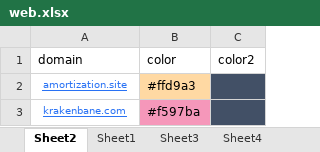
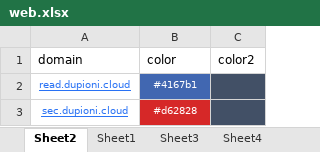
Before and after one commit to nowmobi/projectInfo, an Excel workbook: new-info45/web.xlsx, sheet Sheet2, drawn as a sheet; values as stored, in another font and other column widths than the file's, no borders; removed rows and columns are numbered as before the commit, all else as after; the diff names each change by its address in the sheet, - before the commit and + after, or states it on an @@ line.

```diff
--- a/new-info45/web.xlsx (sheet Sheet2)
+++ b/new-info45/web.xlsx (sheet Sheet2)
-row 2: amortization.site | #ffd9a3
-row 3: krakenbane.com | #f597ba
+row 2: read.dupioni.cloud | #4167b1
+row 3: sec.dupioni.cloud | #d62828
```
Also changed, not shown: 9 other files.
